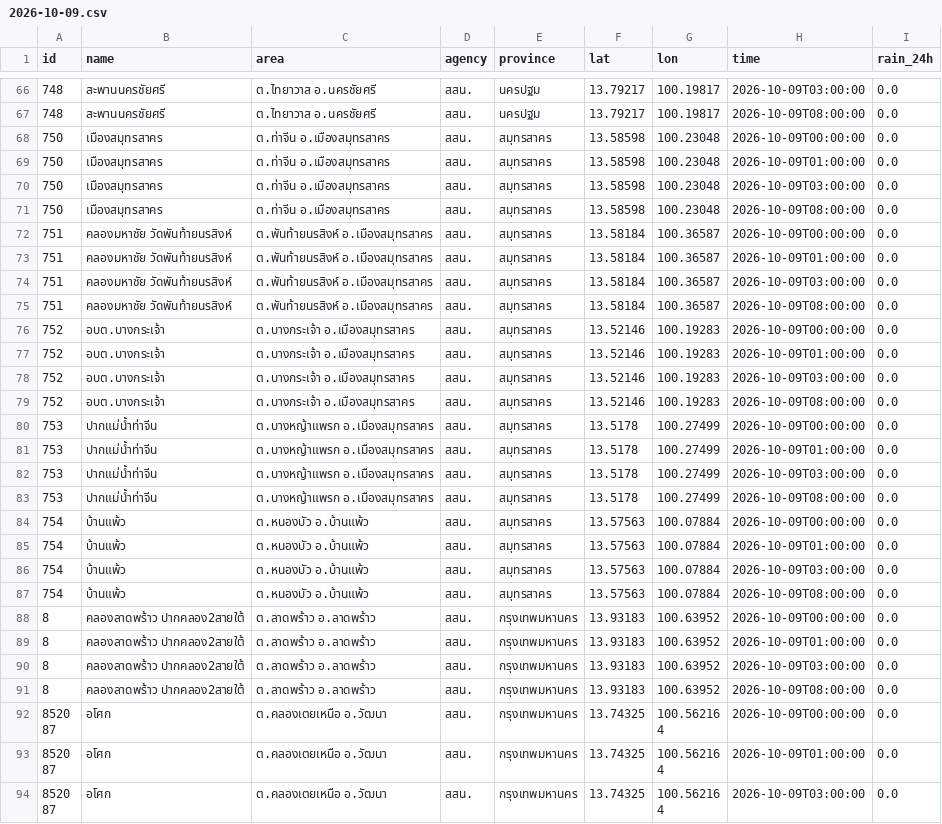
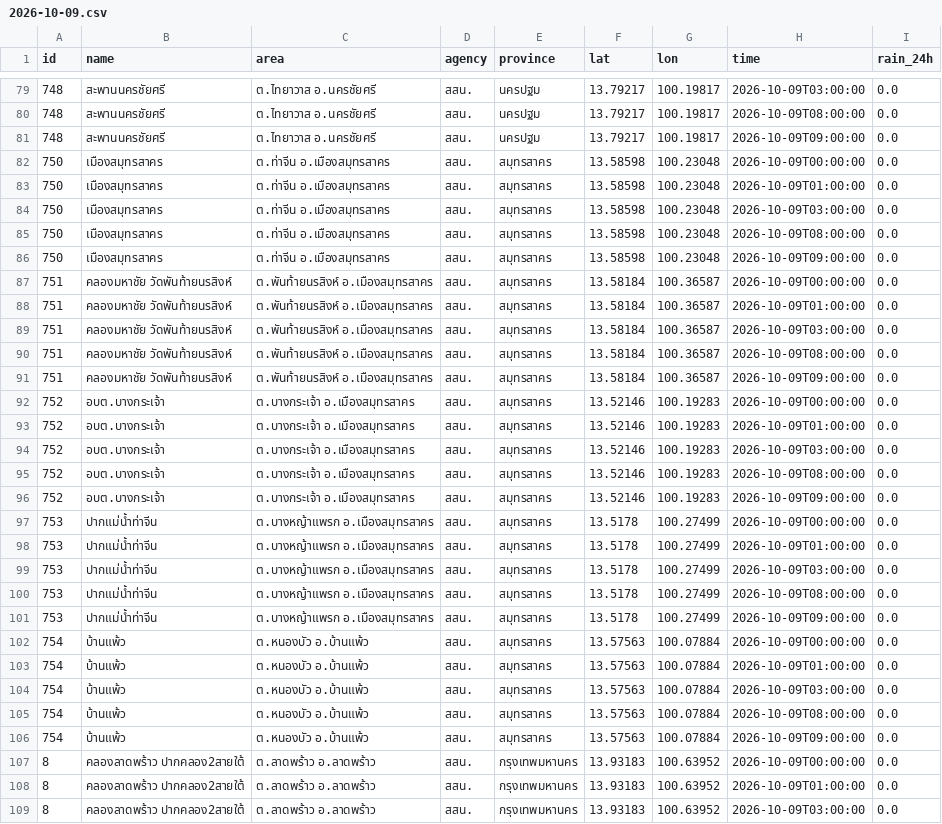
Before and after one commit to Navavit/consolidated-weather, a CSV file: obs/thaiwater/2026-10-09.csv, drawn as a sheet; only a part is shown, gaps mark what is left out; the shorter side is filled out with more unchanged rows; the diff covers the shown part only.

```diff
--- a/obs/thaiwater/2026-10-09.csv
+++ b/obs/thaiwater/2026-10-09.csv
@@ -67,2 +80,3 @@ id,name,area,agency,province,lat,lon,time,rain_24h
 748,สะพานนครชัยศรี,ต.ไทยาวาส อ.นครชัยศรี,สสน.,นครปฐม,13.79217,100.19817,2026-10-09T08:00:00,0.0
+748,สะพานนครชัยศรี,ต.ไทยาวาส อ.นครชัยศรี,สสน.,นครปฐม,13.79217,100.19817,2026-10-09T09:00:00,0.0
 750,เมืองสมุทรสาคร,ต.ท่าจีน อ.เมืองสมุทรสาคร,สสน.,สมุทรสาคร,13.58598,100.23048,2026-10-09T00:00:00,0.0
@@ -71,2 +85,3 @@ id,name,area,agency,province,lat,lon,time,rain_24h
 750,เมืองสมุทรสาคร,ต.ท่าจีน อ.เมืองสมุทรสาคร,สสน.,สมุทรสาคร,13.58598,100.23048,2026-10-09T08:00:00,0.0
+750,เมืองสมุทรสาคร,ต.ท่าจีน อ.เมืองสมุทรสาคร,สสน.,สมุทรสาคร,13.58598,100.23048,2026-10-09T09:00:00,0.0
 751,คลองมหาชัย วัดพันท้ายนรสิงห์,ต.พันท้ายนรสิงห์ อ.เมืองสมุทรสาคร,สสน.,สมุทรสาคร,13.58184,100.36587,2026-10-09T00:00:00,0.0
@@ -75,2 +90,3 @@ id,name,area,agency,province,lat,lon,time,rain_24h
 751,คลองมหาชัย วัดพันท้ายนรสิงห์,ต.พันท้ายนรสิงห์ อ.เมืองสมุทรสาคร,สสน.,สมุทรสาคร,13.58184,100.36587,2026-10-09T08:00:00,0.0
+751,คลองมหาชัย วัดพันท้ายนรสิงห์,ต.พันท้ายนรสิงห์ อ.เมืองสมุทรสาคร,สสน.,สมุทรสาคร,13.58184,100.36587,2026-10-09T09:00:00,0.0
 752,อบต.บางกระเจ้า,ต.บางกระเจ้า อ.เมืองสมุทรสาคร,สสน.,สมุทรสาคร,13.52146,100.19283,2026-10-09T00:00:00,0.0
@@ -79,2 +95,3 @@ id,name,area,agency,province,lat,lon,time,rain_24h
 752,อบต.บางกระเจ้า,ต.บางกระเจ้า อ.เมืองสมุทรสาคร,สสน.,สมุทรสาคร,13.52146,100.19283,2026-10-09T08:00:00,0.0
+752,อบต.บางกระเจ้า,ต.บางกระเจ้า อ.เมืองสมุทรสาคร,สสน.,สมุทรสาคร,13.52146,100.19283,2026-10-09T09:00:00,0.0
 753,ปากแม่น้ำท่าจีน,ต.บางหญ้าแพรก อ.เมืองสมุทรสาคร,สสน.,สมุทรสาคร,13.5178,100.27499,2026-10-09T00:00:00,0.0
@@ -83,2 +100,3 @@ id,name,area,agency,province,lat,lon,time,rain_24h
 753,ปากแม่น้ำท่าจีน,ต.บางหญ้าแพรก อ.เมืองสมุทรสาคร,สสน.,สมุทรสาคร,13.5178,100.27499,2026-10-09T08:00:00,0.0
+753,ปากแม่น้ำท่าจีน,ต.บางหญ้าแพรก อ.เมืองสมุทรสาคร,สสน.,สมุทรสาคร,13.5178,100.27499,2026-10-09T09:00:00,0.0
 754,บ้านแพ้ว,ต.หนองบัว อ.บ้านแพ้ว,สสน.,สมุทรสาคร,13.57563,100.07884,2026-10-09T00:00:00,0.0
@@ -87,2 +105,3 @@ id,name,area,agency,province,lat,lon,time,rain_24h
 754,บ้านแพ้ว,ต.หนองบัว อ.บ้านแพ้ว,สสน.,สมุทรสาคร,13.57563,100.07884,2026-10-09T08:00:00,0.0
+754,บ้านแพ้ว,ต.หนองบัว อ.บ้านแพ้ว,สสน.,สมุทรสาคร,13.57563,100.07884,2026-10-09T09:00:00,0.0
 8,คลองลาดพร้าว ปากคลอง2สายใต้,ต.ลาดพร้าว อ.ลาดพร้าว,สสน.,กรุงเทพมหานคร,13.93183,100.63952,2026-10-09T00:00:00,0.0
```
Also changed, not shown: 15 added rows elsewhere in this file, obs/tw1h/2026-10-09.csv, 7 other files.
